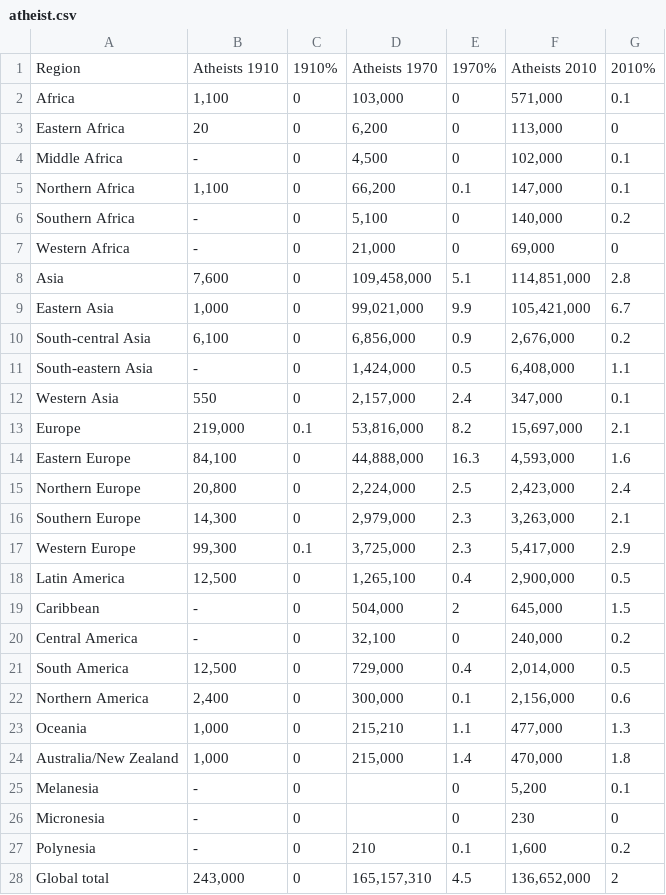
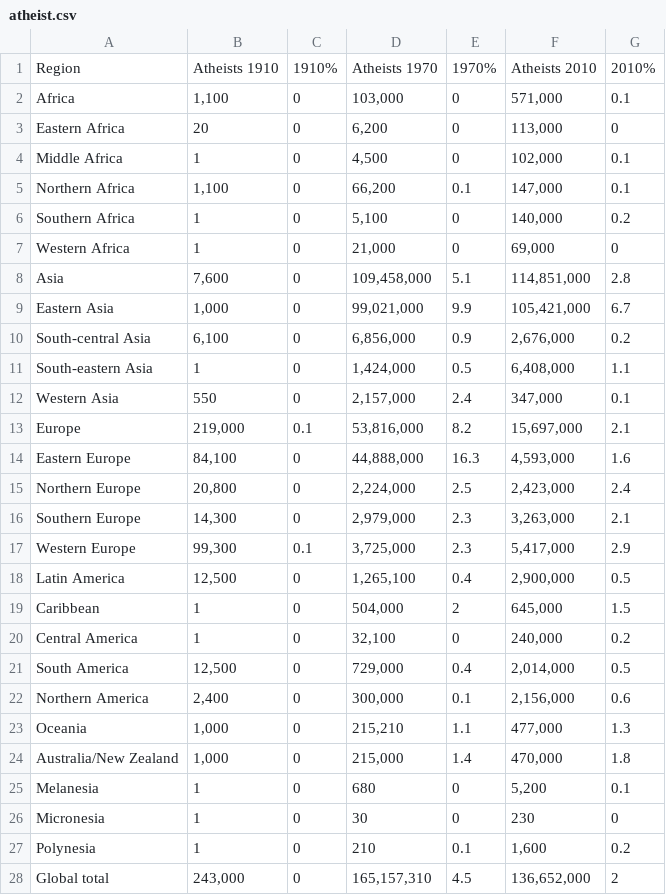
Before and after one commit to levigraft/capstone_religion_birthrate, a CSV file: Capstone/data/johnson_grim/1910_2010_csv/atheist.csv, drawn as a sheet; the diff names each change by its address in the sheet, - before the commit and + after, or states it on an @@ line.

```diff
--- a/Capstone/data/johnson_grim/1910_2010_csv/atheist.csv
+++ b/Capstone/data/johnson_grim/1910_2010_csv/atheist.csv
-B4: -
+B4: 1
-B6:B7: -
+B6:B7: 1
-B11: -
+B11: 1
-B19:B20: -
+B19:B20: 1
-B25:B27: -
+B25:B27: 1
-D25: (empty)
+D25: 680
-D26: (empty)
+D26: 30
```
Also changed, not shown: Capstone/data/johnson_grim/1910_2010_csv/agnostics.csv, Capstone/data/johnson_grim/1910_2010_csv/buddhist.csv, 5 other files.
